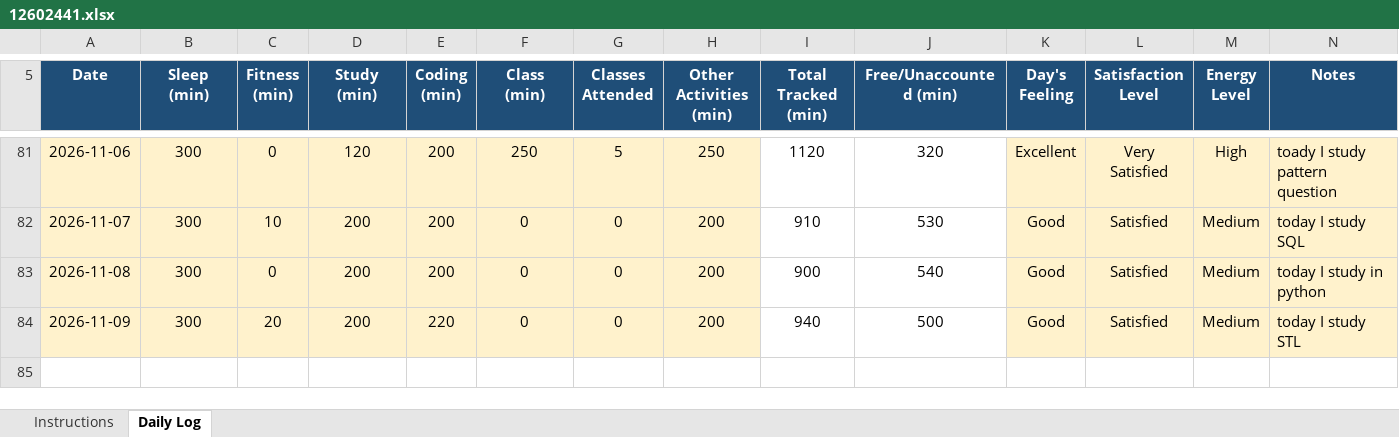
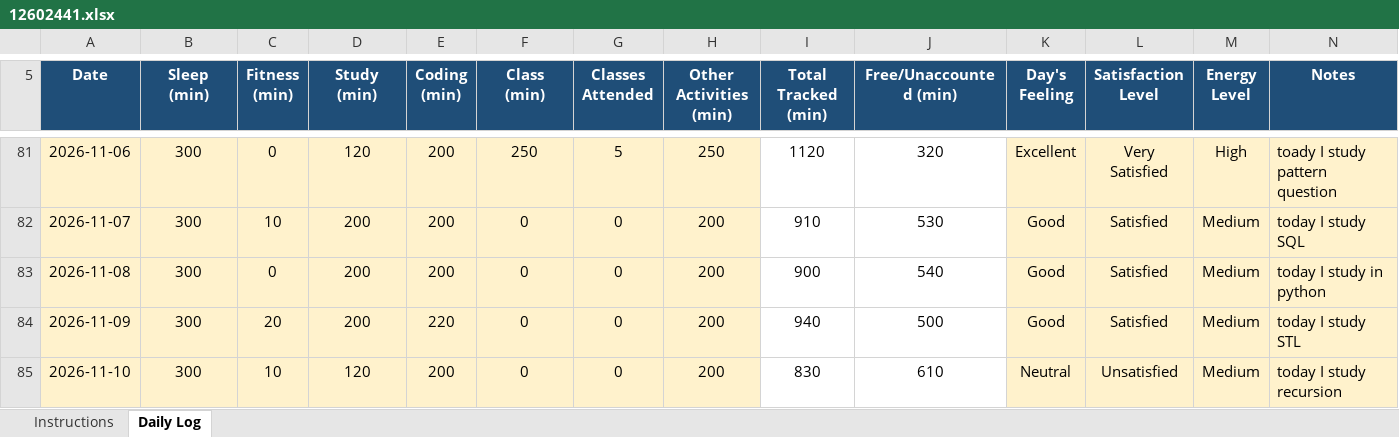
Before and after one commit to coder-shub/12602441, an Excel workbook: 12602441.xlsx, sheet Daily Log, drawn as a sheet; only a part is shown, gaps mark what is left out; values as stored, in another font and other column widths than the file's, no borders; conditional formats not drawn; the diff names each change by its address in the sheet, - before the commit and + after, or states it on an @@ line.

Commit message:
update on 10-11-2026

```diff
--- a/12602441.xlsx (sheet Daily Log)
+++ b/12602441.xlsx (sheet Daily Log)
+row 85: 2026-11-10 | 300 | 10 | 120 | 200 | 0 | 0 | 200 | 830 | 610 | Neutral | Unsatisfied | Medium | today I study recursion
```
